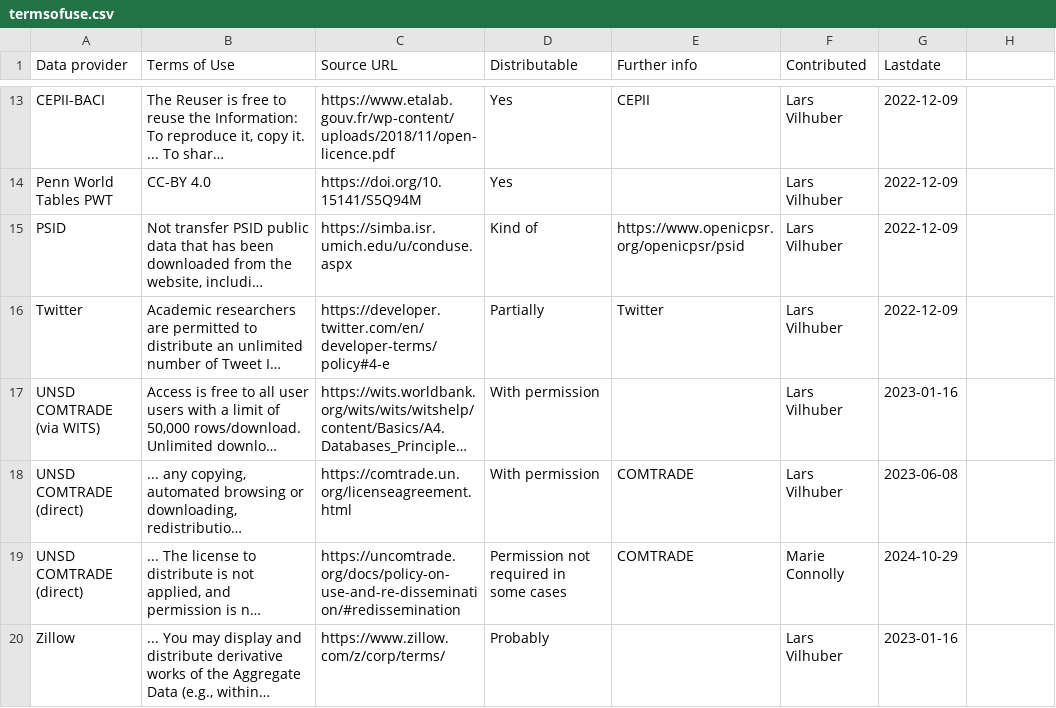
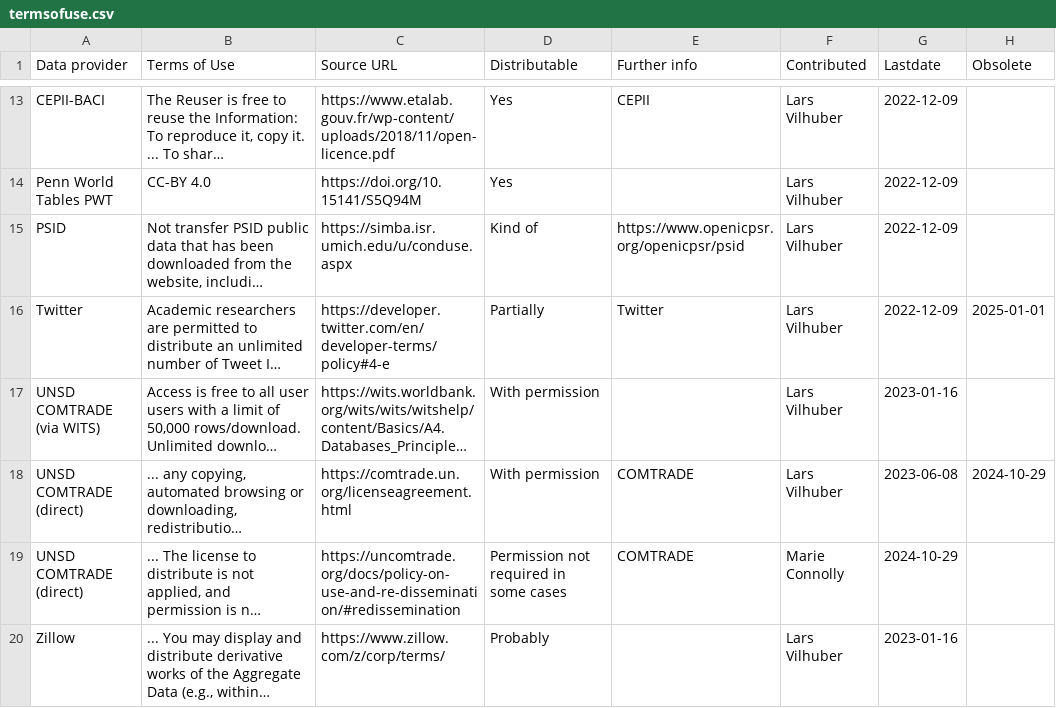
Before and after one commit to social-science-data-editors/reference, a CSV file: _data/termsofuse.csv, drawn as a sheet; only a part is shown, gaps mark what is left out; long unchanged cells end in …; the diff names each change by its address in the sheet, - before the commit and + after, or states it on an @@ line.

Commit message:
Testing an expansion to obsoleted entries

```diff
--- a/_data/termsofuse.csv
+++ b/_data/termsofuse.csv
-H1: (empty)
+H1: Obsolete
-H16 (Obsolete): (empty)
+H16 (Obsolete): 2025-01-01
-H18 (Obsolete): (empty)
+H18 (Obsolete): 2024-10-29
```
Also changed, not shown: 1 other file.
